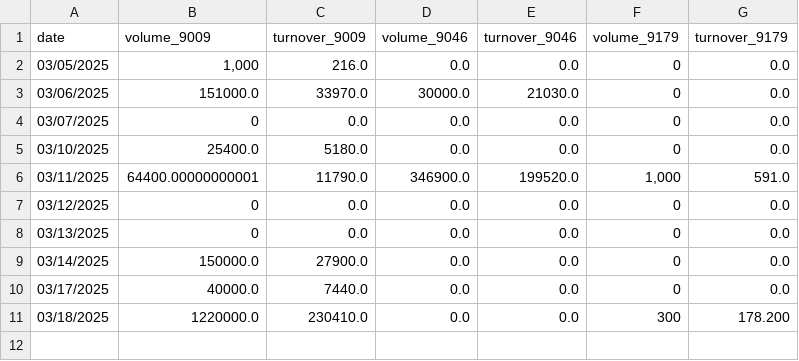
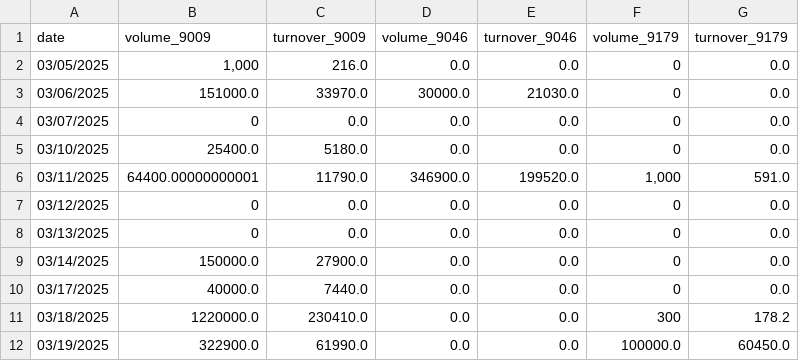
Before and after one commit to Starlight0901/HKEX-ETH-AUM-Automation, a CSV file: eth_volume_turnover_aum_data_new.csv, drawn as a sheet.

```diff
--- a/eth_volume_turnover_aum_data_new.csv
+++ b/eth_volume_turnover_aum_data_new.csv
@@ -10,2 +10,3 @@ date,volume_9009,turnover_9009,volume_9046,turnover_9046,volume_9179,turnover_91
 03/17/2025,40000.0,7440.0,0.0,0.0,0,0.0
-03/18/2025,1220000.0,230410.0,0.0,0.0,300,178.200
+03/18/2025,1220000.0,230410.0,0.0,0.0,300,178.2
+03/19/2025,322900.0,61990.0,0.0,0.0,100000.0,60450.0
```
